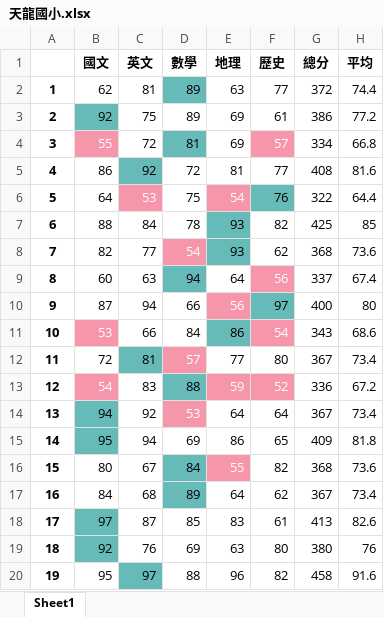
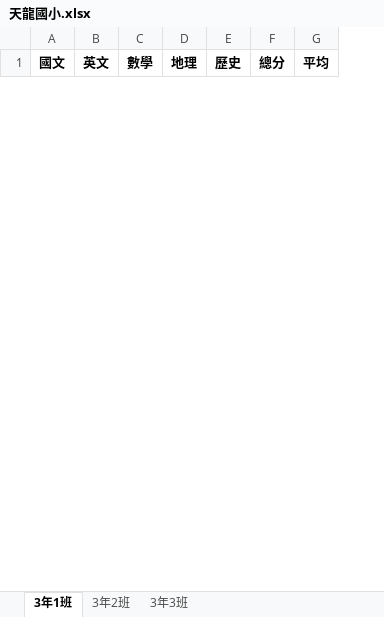
Before and after one commit to PixyChiou/__112_python_chihlee__Pixy, an Excel workbook: 天龍國小.xlsx, sheet 3年1班, drawn as a sheet; only a part is shown; values as stored, in another font and other column widths than the file's, no borders; removed rows and columns are numbered as before the commit, all else as after; the diff covers the shown part only; the diff names each change by its address in the sheet, - before the commit and + after, or states it on an @@ line.

```diff
--- a/天龍國小.xlsx (sheet 3年1班)
+++ b/天龍國小.xlsx (sheet 3年1班)
-sheet tab: Sheet1
+sheet tab: 3年1班
+sheet tab: 3年2班
+sheet tab: 3年3班
-column A, empty
-row 2: 1 | 62 | 81 | 89 | 63 | 77 | 372 | 74.4
-row 3: 2 | 92 | 75 | 89 | 69 | 61 | 386 | 77.2
-row 4: 3 | 55 | 72 | 81 | 69 | 57 | 334 | 66.8
-row 5: 4 | 86 | 92 | 72 | 81 | 77 | 408 | 81.6
-row 6: 5 | 64 | 53 | 75 | 54 | 76 | 322 | 64.4
-row 7: 6 | 88 | 84 | 78 | 93 | 82 | 425 | 85
-row 8: 7 | 82 | 77 | 54 | 93 | 62 | 368 | 73.6
-row 9: 8 | 60 | 63 | 94 | 64 | 56 | 337 | 67.4
-row 10: 9 | 87 | 94 | 66 | 56 | 97 | 400 | 80
-row 11: 10 | 53 | 66 | 84 | 86 | 54 | 343 | 68.6
-row 12: 11 | 72 | 81 | 57 | 77 | 80 | 367 | 73.4
-row 13: 12 | 54 | 83 | 88 | 59 | 52 | 336 | 67.2
-row 14: 13 | 94 | 92 | 53 | 64 | 64 | 367 | 73.4
-row 15: 14 | 95 | 94 | 69 | 86 | 65 | 409 | 81.8
-row 16: 15 | 80 | 67 | 84 | 55 | 82 | 368 | 73.6
-row 17: 16 | 84 | 68 | 89 | 64 | 62 | 367 | 73.4
-row 18: 17 | 97 | 87 | 85 | 83 | 61 | 413 | 82.6
-row 19: 18 | 92 | 76 | 69 | 63 | 80 | 380 | 76
-row 20: 19 | 95 | 97 | 88 | 96 | 82 | 458 | 91.6
```
Also changed, not shown: 3 added rows and 31 removed rows elsewhere in this sheet, 3 other files.
